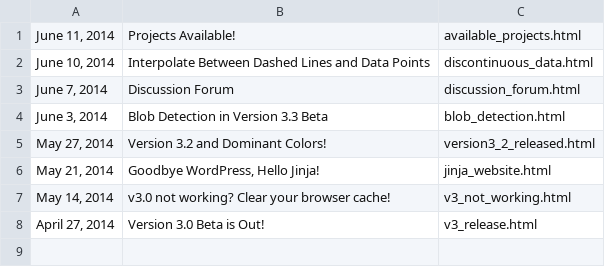
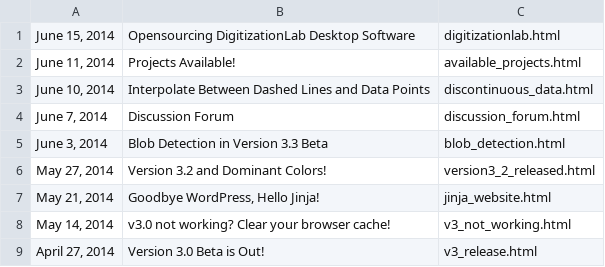
Before and after one commit to ankitrohatgi/Website, a CSV file: WebPlotDigitizer/data/blog/posts.csv, drawn as a sheet.

Commit message:
Post about digitizationlab opensource release

```diff
--- a/WebPlotDigitizer/data/blog/posts.csv
+++ b/WebPlotDigitizer/data/blog/posts.csv
@@ -1 +1,2 @@
+"June 15, 2014","Opensourcing DigitizationLab Desktop Software",digitizationlab.html
 "June 11, 2014","Projects Available!",available_projects.html
```
Also changed, not shown: 2 other files.
